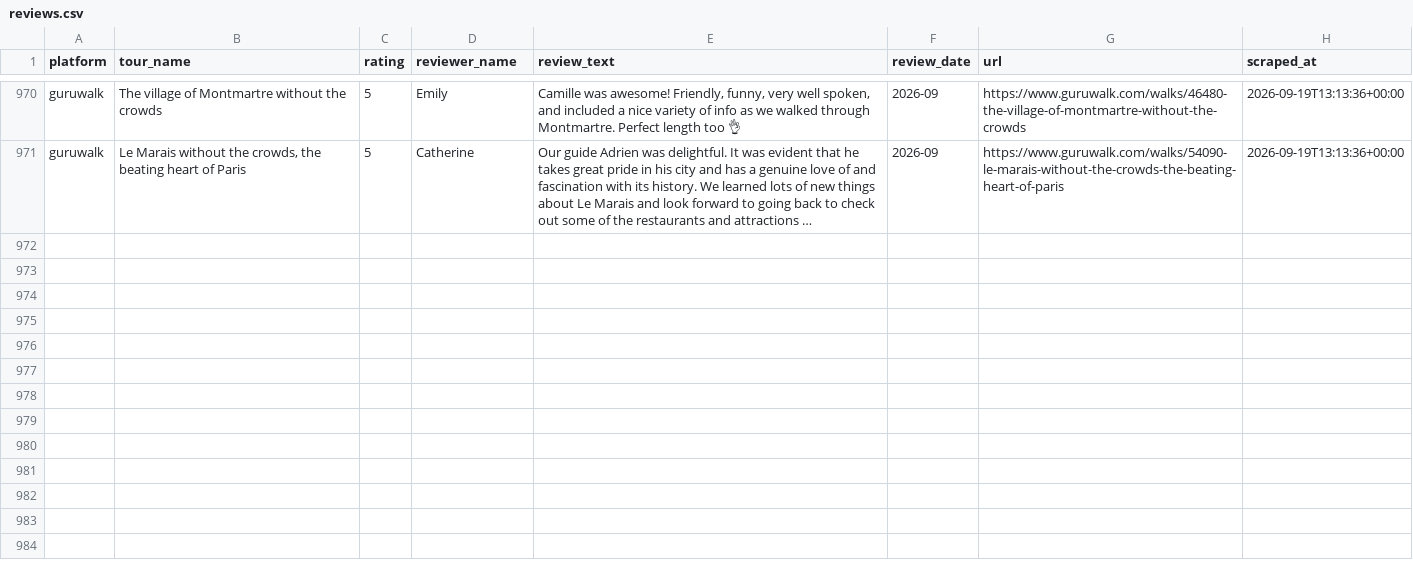
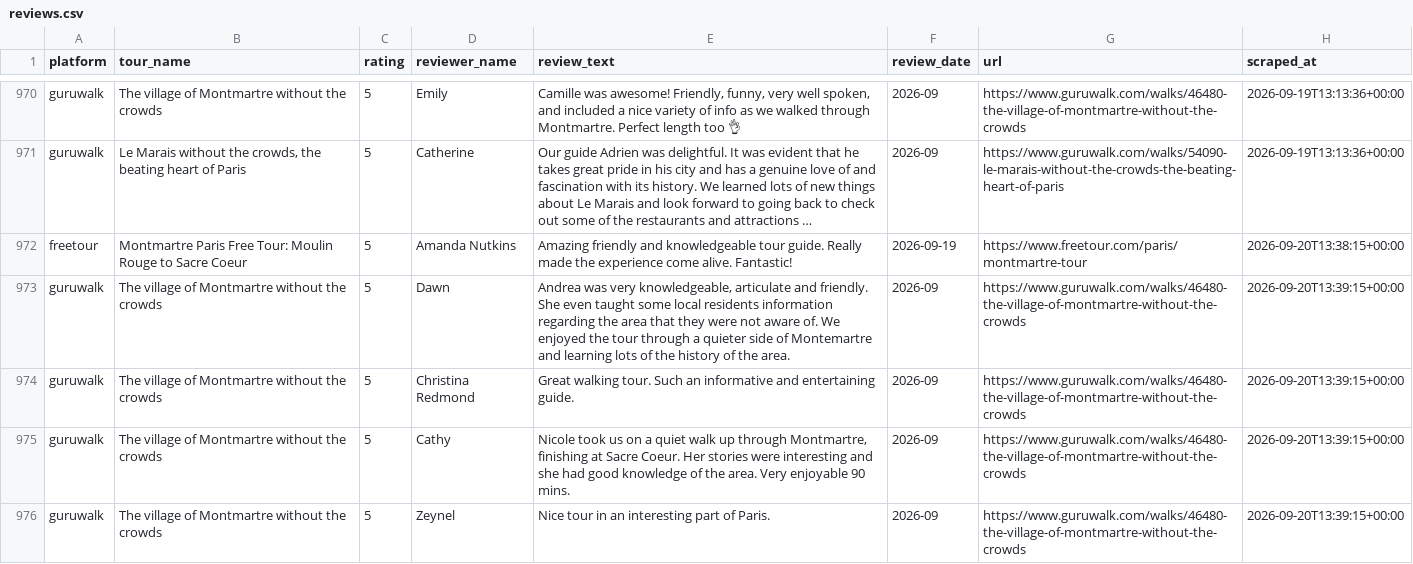
Before and after one commit to LR033/review-tracker-dw, a CSV file: data/reviews.csv, drawn as a sheet; only a part is shown, gaps mark what is left out; long unchanged cells end in …; the diff names each change by its address in the sheet, - before the commit and + after, or states it on an @@ line.

```diff
--- a/data/reviews.csv
+++ b/data/reviews.csv
+row 972: freetour | Montmartre Paris Free Tour: Moulin Rouge to Sacre Coeur | 5 | Amanda Nutkins | Amazing friendly and knowledgeable tour guide. Really made the experience come alive. Fantastic! | 2026-09-19 | https://www.freetour.com/paris/montmartre-tour | 2026-09-20T13:38:15+00:00
+row 973: guruwalk | The village of Montmartre without the crowds | 5 | Dawn | Andrea was very knowledgeable, articulate and friendly. She even taught some local residents information regarding the area that they were not aware of. We enjoyed the tour through a quieter side of Montemartre and learning lots of the history of the area. | 2026-09 | https://www.guruwalk.com/walks/46480-the-village-of-montmartre-without-the-crowds | 2026-09-20T13:39:15+00:00
+row 974: guruwalk | The village of Montmartre without the crowds | 5 | Christina Redmond | Great walking tour. Such an informative and entertaining guide. | 2026-09 | https://www.guruwalk.com/walks/46480-the-village-of-montmartre-without-the-crowds | 2026-09-20T13:39:15+00:00
+row 975: guruwalk | The village of Montmartre without the crowds | 5 | Cathy | Nicole took us on a quiet walk up through Montmartre, finishing at Sacre Coeur. Her stories were interesting and she had good knowledge of the area. Very enjoyable 90 mins. | 2026-09 | https://www.guruwalk.com/walks/46480-the-village-of-montmartre-without-the-crowds | 2026-09-20T13:39:15+00:00
+row 976: guruwalk | The village of Montmartre without the crowds | 5 | Zeynel | Nice tour in an interesting part of Paris. | 2026-09 | https://www.guruwalk.com/walks/46480-the-village-of-montmartre-without-the-crowds | 2026-09-20T13:39:15+00:00
```
